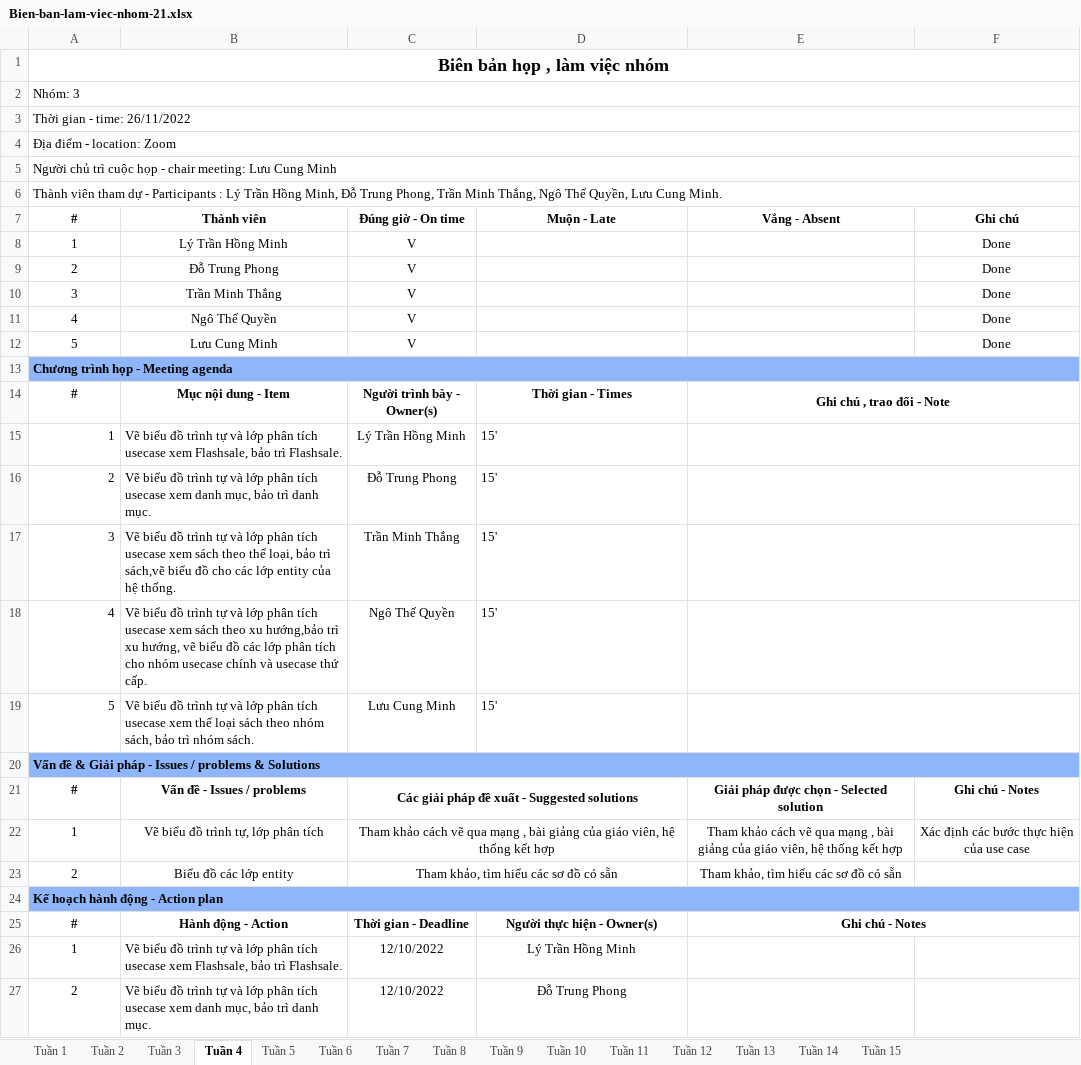
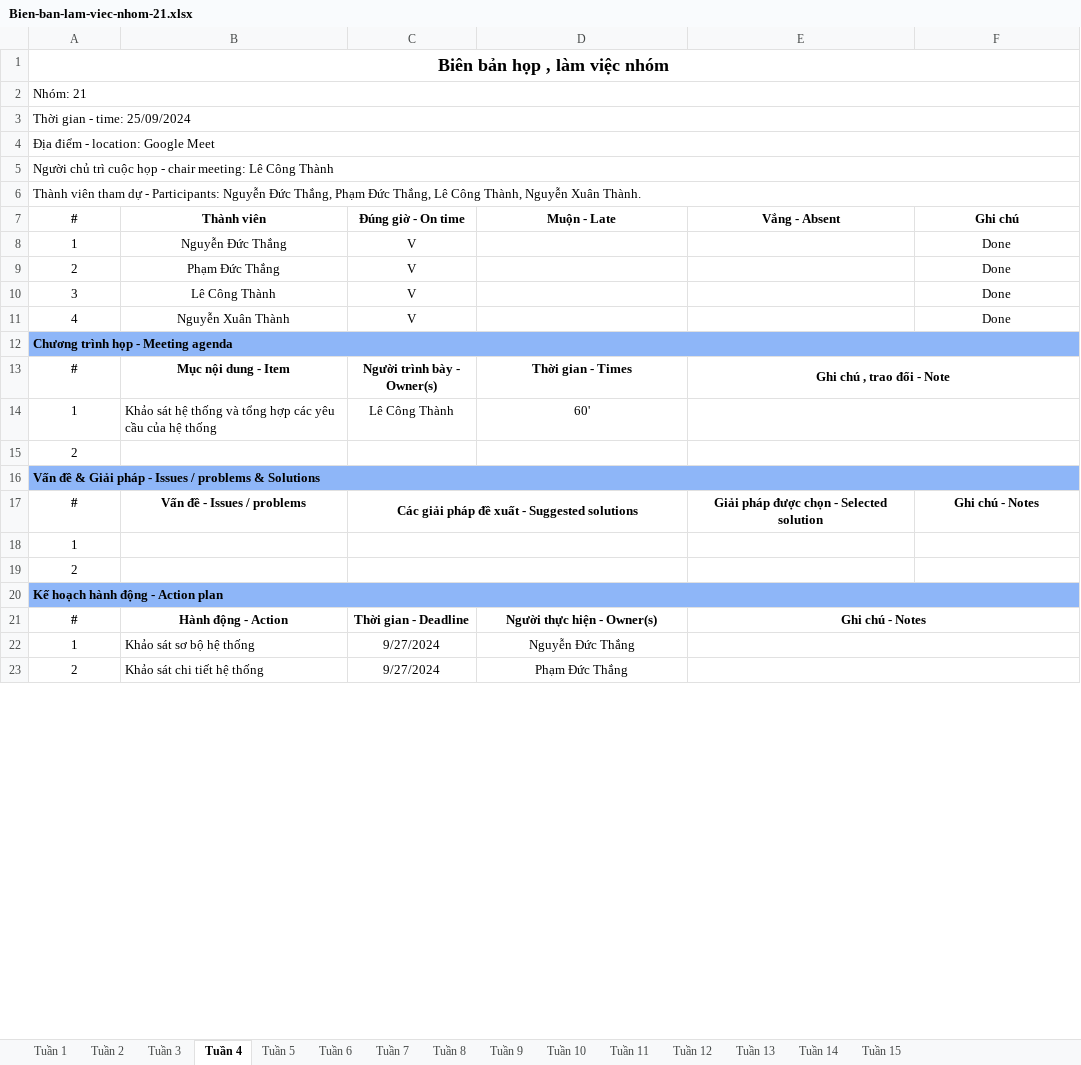
Before and after one commit to lc-thanh/DACN_Nhom21, an Excel workbook: Bien-ban-lam-viec-nhom-21.xlsx, sheet Tuần 4, drawn as a sheet; only a part is shown; values as stored, in another font and other column widths than the file's, no borders; removed rows and columns are numbered as before the commit, all else as after; the diff covers the shown part only; the diff names each change by its address in the sheet, - before the commit and + after, or states it on an @@ line.

Commit message:
Hoàn thành Báo cáo Đồ án chuyên ngành

```diff
--- a/Bien-ban-lam-viec-nhom-21.xlsx (sheet Tuần 4)
+++ b/Bien-ban-lam-viec-nhom-21.xlsx (sheet Tuần 4)
-A2 (#): Nhóm: 3
+A2 (#): Nhóm: 21
-A3 (#): Thời gian - time: 26/11/2022
+A3 (#): Thời gian - time: 25/09/2024
-A4 (#): Địa điểm - location: Zoom
+A4 (#): Địa điểm - location: Google Meet
-A5 (#): …chair meeting: Lưu Cung Minh
+A5 (#): …chair meeting: Lê Công Thành
-A6 (#): …dự - Participants : Lý Trần Hồng Minh, Đỗ Trung Phong, Trần Minh Thắng, Ngô Thế Quyền, Lưu Cung Minh.
+A6 (#): …dự - Participants: Nguyễn Đức Thắng, Phạm Đức Thắng, Lê Công Thành, Nguyễn Xuân Thành.
-B8 (Thành viên): Lý Trần Hồng Minh
+B8 (Thành viên): Nguyễn Đức Thắng
-B9 (Thành viên): Đỗ Trung Phong
+B9 (Thành viên): Phạm Đức Thắng
-B10 (Thành viên): Trần Minh Thắng
+B10 (Thành viên): Lê Công Thành
-B11 (Thành viên): Ngô Thế Quyền
+B11 (Thành viên): Nguyễn Xuân Thành
-row 12: 5 | Lưu Cung Minh | V |  |  | Done
-A14 alignment: right
+A14 alignment: center
-B14 (Thành viên): Vẽ biểu đồ trình tự và lớp phân tích usecase xem Flashsale, bảo trì Flashsale.
+B14 (Thành viên): Khảo sát hệ thống và tổng hợp các yêu cầu của hệ thống
-C14 (Đúng giờ - On time): Lý Trần Hồng Minh
+C14 (Đúng giờ - On time): Lê Công Thành
-D14 (Muộn - Late): 15'
+D14 (Muộn - Late): 60'
-D14 alignment: left
+D14 alignment: center
-row 16: 2 | Vẽ biểu đồ trình tự và lớp phân tích usecase xem danh mục, bảo trì danh mục. | Đỗ Trung Phong | 15'
-row 17: 3 | Vẽ biểu đồ trình tự và lớp phân tích usecase xem sách theo thể loại, bảo trì sách,vẽ biểu đồ cho các lớp entity của hệ thống. | Trần Minh Thắng | 15'
-row 18: 4 | Vẽ biểu đồ trình tự và lớp phân tích usecase xem sách theo xu hướng,bảo trì xu hướng, vẽ biểu đồ các lớp phân tích cho nhóm usecase chính và usecase thứ cấp. | Ngô Thế Quyền | 15'
-row 19: 5 | Vẽ biểu đồ trình tự và lớp phân tích usecase xem thể loại sách theo nhóm sách, bảo trì nhóm sách. | Lưu Cung Minh | 15'
+row 15: 2
-row 22: 1 | Vẽ biểu đồ trình tự, lớp phân tích | Tham khảo cách vẽ qua mạng , bài giảng của giáo viên, hệ thống kết hợp |  | Tham khảo cách vẽ qua mạng , bài giảng của giáo viên, hệ thống kết hợp | Xác định các bước thực hiện của use case
-row 23: 2 | Biểu đồ các lớp entity | Tham khảo, tìm hiểu các sơ đồ có sẵn |  | Tham khảo, tìm hiểu các sơ đồ có sẵn
+row 18: 1
+row 19: 2
-B22 (Thành viên): Vẽ biểu đồ trình tự và lớp phân tích usecase xem Flashsale, bảo trì Flashsale.
+B22 (Thành viên): Khảo sát sơ bộ hệ thống
-C22:C23 (Đúng giờ - On time): 12/10/2022
+C22:C23 (Đúng giờ - On time): 9/27/2024
-D22 (Muộn - Late): Lý Trần Hồng Minh
+D22 (Muộn - Late): Nguyễn Đức Thắng
+E22:F22 merged
-B23 (Thành viên): Vẽ biểu đồ trình tự và lớp phân tích usecase xem danh mục, bảo trì danh mục.
+B23 (Thành viên): Khảo sát chi tiết hệ thống
-D23 (Muộn - Late): Đỗ Trung Phong
+D23 (Muộn - Late): Phạm Đức Thắng
+E23:F23 merged
```
Also changed, not shown: 2 removed rows, 15 edited cells and merged cells elsewhere in this sheet, sheet Tuần 9, sheet Tuần 7, sheet Tuần 13, sheet Tuần 8, sheet Tuần 11, sheet Tuần 15, 5 more sheets, Ke-hoach-lam-viec-nhom-21.xlsx, 8 other files.
